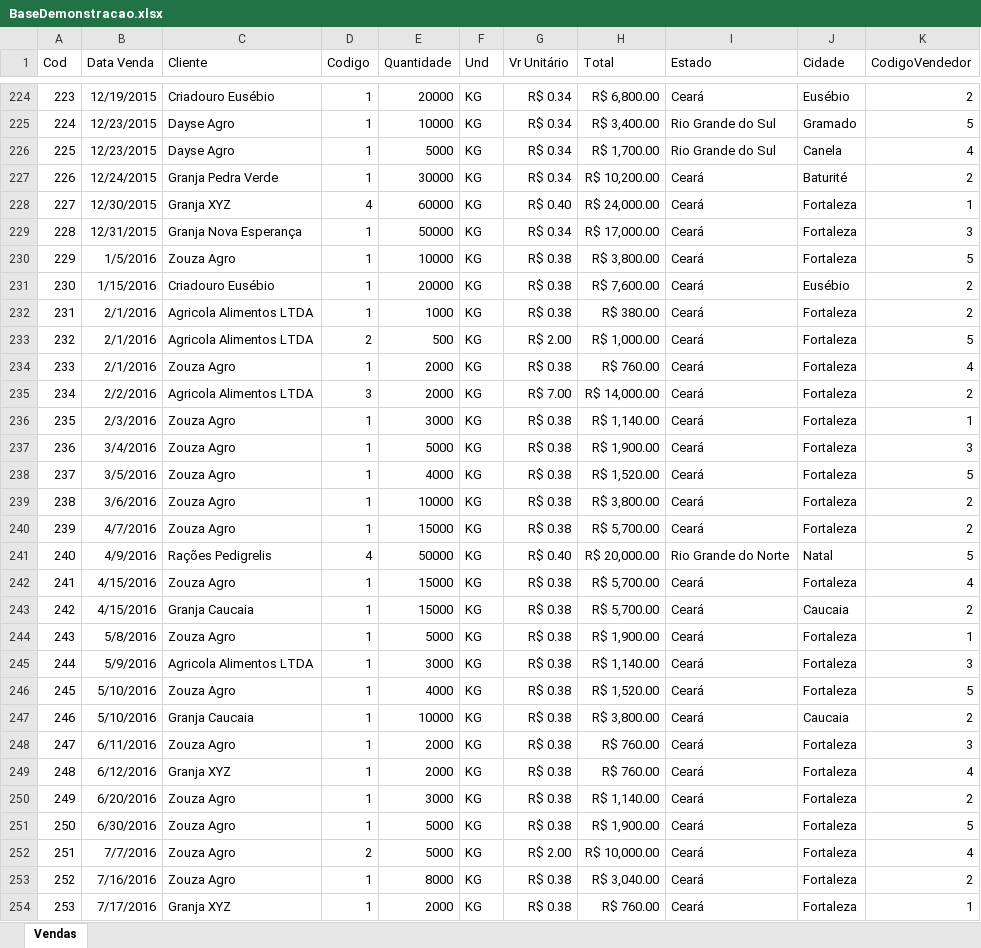
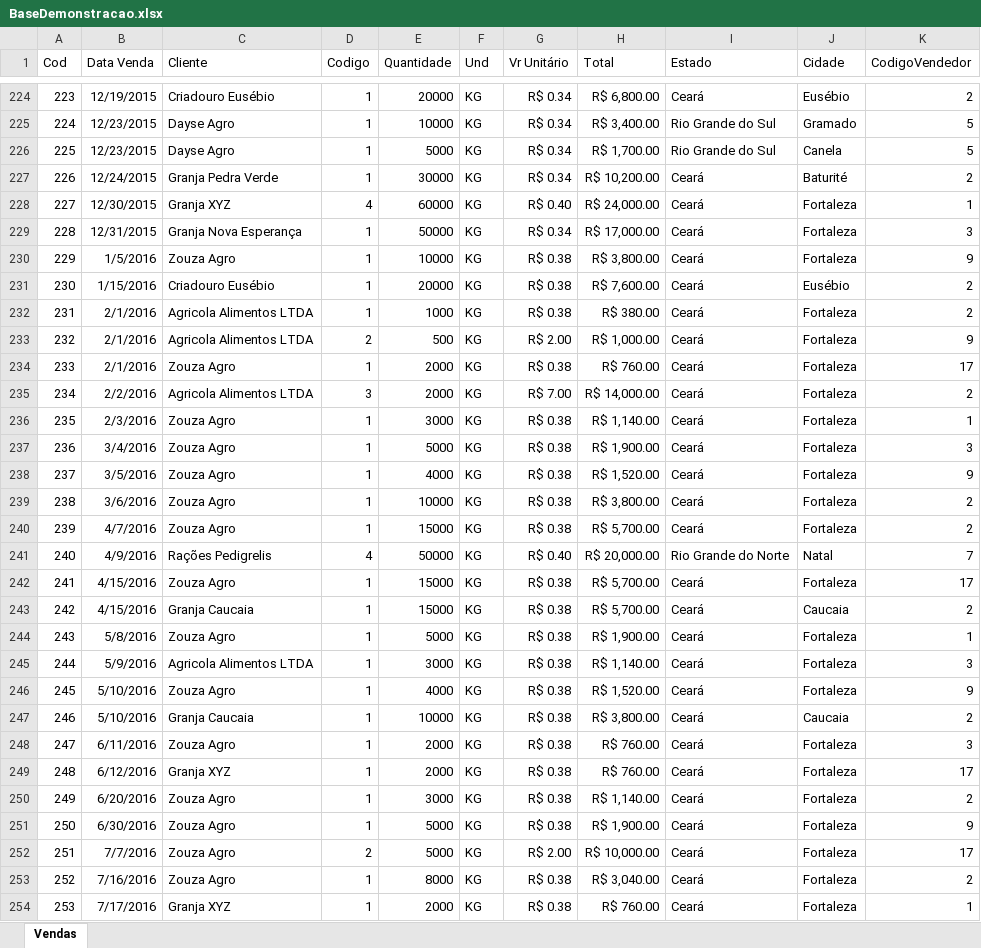
Before and after one commit to aasouzaconsult/Trabalhando-com-Dados, an Excel workbook: BaseDemonstracao.xlsx, sheet Vendas, drawn as a sheet; only a part is shown, gaps mark what is left out; values as stored, in another font and other column widths than the file's, no borders; the diff covers the shown part only; the diff names each change by its address in the sheet, - before the commit and + after, or states it on an @@ line.

```diff
--- a/BaseDemonstracao.xlsx (sheet Vendas)
+++ b/BaseDemonstracao.xlsx (sheet Vendas)
-K226 (CodigoVendedor): 4
+K226 (CodigoVendedor): 5
-K230 (CodigoVendedor): 5
+K230 (CodigoVendedor): 9
-K233 (CodigoVendedor): 5
+K233 (CodigoVendedor): 9
-K234 (CodigoVendedor): 4
+K234 (CodigoVendedor): 17
-K238 (CodigoVendedor): 5
+K238 (CodigoVendedor): 9
-K241 (CodigoVendedor): 5
+K241 (CodigoVendedor): 7
-K242 (CodigoVendedor): 4
+K242 (CodigoVendedor): 17
-K246 (CodigoVendedor): 5
+K246 (CodigoVendedor): 9
-K249 (CodigoVendedor): 4
+K249 (CodigoVendedor): 17
-K251 (CodigoVendedor): 5
+K251 (CodigoVendedor): 9
-K252 (CodigoVendedor): 4
+K252 (CodigoVendedor): 17
```
Also changed, not shown: 29 added rows and 249 edited cells elsewhere in this sheet, 1 other file.
